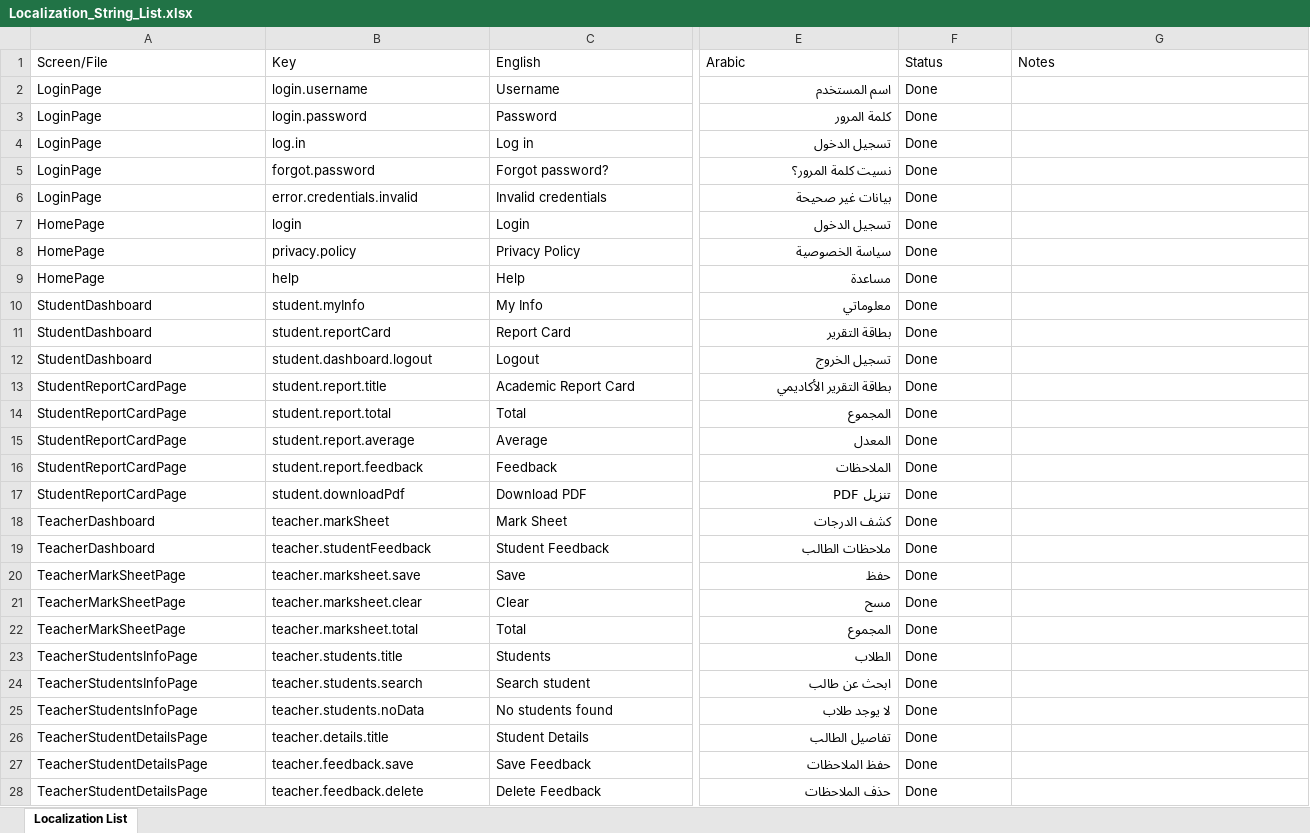
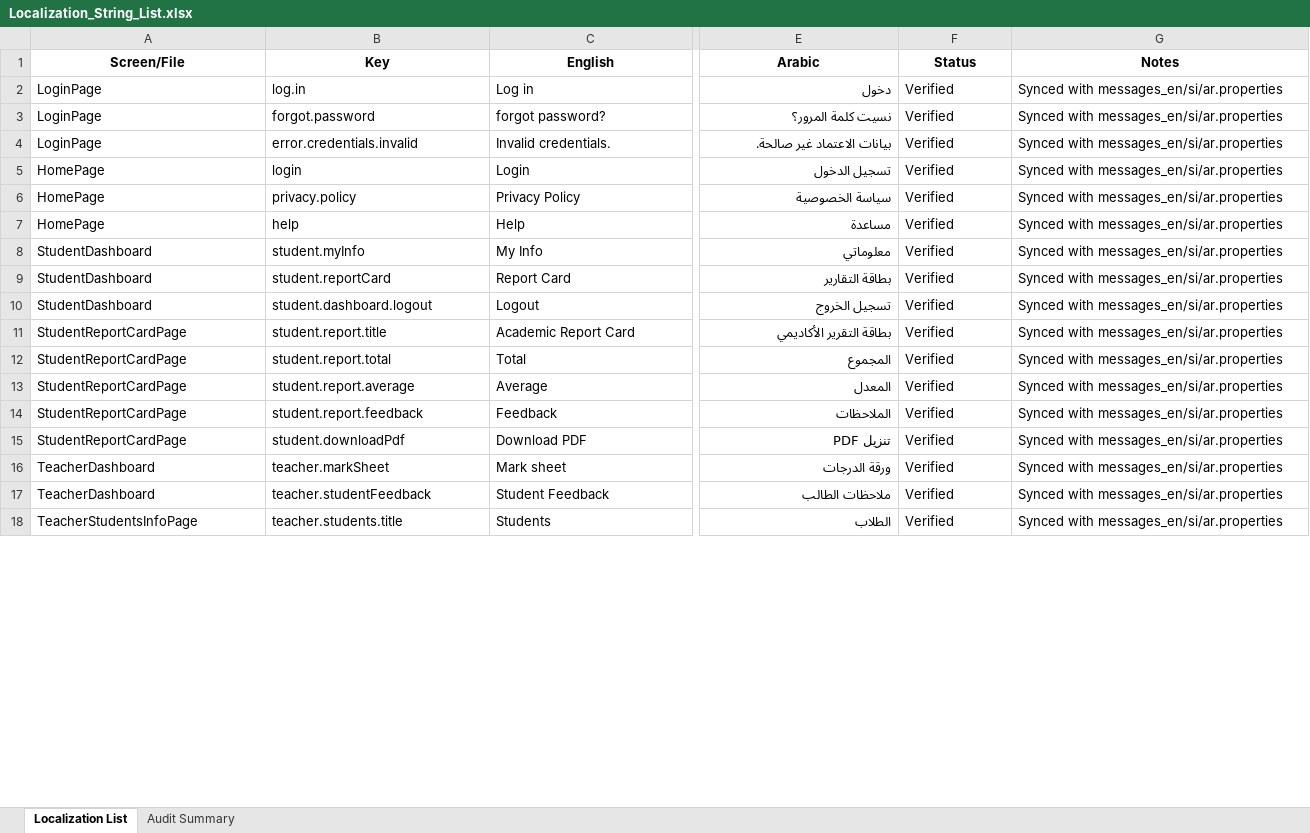
Before and after one commit to Tharushika78910/ClassIQ, an Excel workbook: Documents/Localization_String_List.xlsx, sheet Localization List, drawn as a sheet; only a part is shown, gaps mark what is left out; values as stored, in another font and other column widths than the file's, no borders; removed rows and columns are numbered as before the commit, all else as after; rows hold the shown columns only; the diff covers the shown part only; the diff names each change by its address in the sheet, - before the commit and + after, or states it on an @@ line.

Commit message:
Updated localization list and Schema.sql

```diff
--- a/Documents/Localization_String_List.xlsx (sheet Localization List)
+++ b/Documents/Localization_String_List.xlsx (sheet Localization List)
+sheet tab: Audit Summary
@@ A1:G1 bold: off → on, alignment: left → center @@
-row 2: LoginPage | login.username | Username | اسم المستخدم | Done
-row 3: LoginPage | login.password | Password | كلمة المرور | Done
-E2 (Arabic): تسجيل الدخول
+E2 (Arabic): دخول
-F2:F17 (Status): Done
+F2:F17 (Status): Verified
-G2:G17 (Notes): (empty)
+G2:G17 (Notes): Synced with messages_en/si/ar.properties
-C3 (English): Forgot password?
+C3 (English): forgot password?
-C4 (English): Invalid credentials
+C4 (English): Invalid credentials.
-E4 (Arabic): بيانات غير صحيحة
+E4 (Arabic): بيانات الاعتماد غير صالحة.
-E9 (Arabic): بطاقة التقرير
+E9 (Arabic): بطاقة التقارير
-C16 (English): Mark Sheet
+C16 (English): Mark sheet
-E16 (Arabic): كشف الدرجات
+E16 (Arabic): ورقة الدرجات
-row 20: TeacherMarkSheetPage | teacher.marksheet.save | Save | حفظ | Done
-row 21: TeacherMarkSheetPage | teacher.marksheet.clear | Clear | مسح | Done
-row 22: TeacherMarkSheetPage | teacher.marksheet.total | Total | المجموع | Done
-F18 (Status): Done
+F18 (Status): Verified
-G18 (Notes): (empty)
+G18 (Notes): Synced with messages_en/si/ar.properties
-row 24: TeacherStudentsInfoPage | teacher.students.search | Search student | ابحث عن طالب | Done
-row 25: TeacherStudentsInfoPage | teacher.students.noData | No students found | لا يوجد طلاب | Done
-row 26: TeacherStudentDetailsPage | teacher.details.title | Student Details | تفاصيل الطالب | Done
-row 27: TeacherStudentDetailsPage | teacher.feedback.save | Save Feedback | حفظ الملاحظات | Done
-row 28: TeacherStudentDetailsPage | teacher.feedback.delete | Delete Feedback | حذف الملاحظات | Done
```
Also changed, not shown: 188 added rows, 5 removed rows, 16 edited cells and cell formats elsewhere in this sheet, 1 other file.
